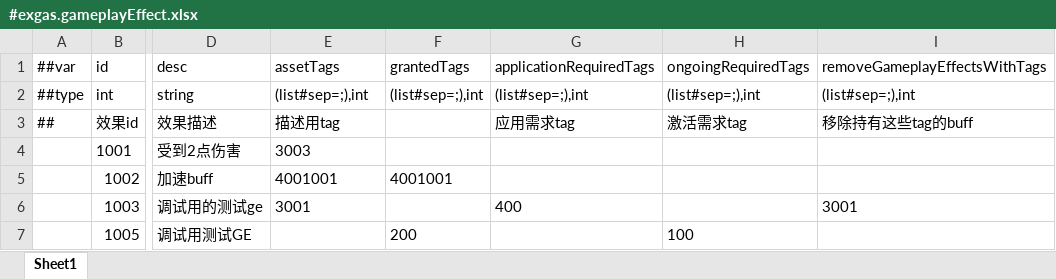
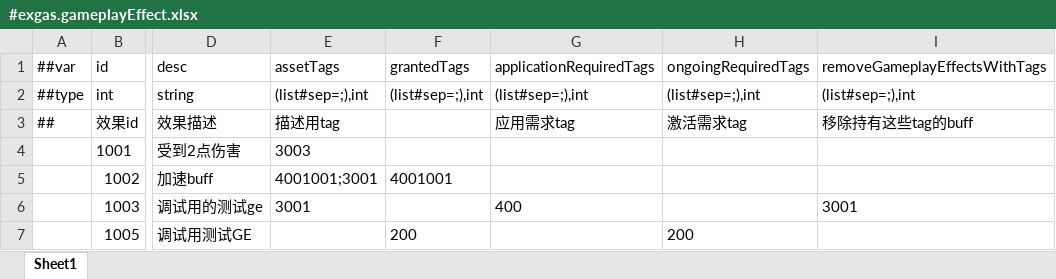
Before and after one commit to No78Vino/gameplay-ability-system-for-unity, an Excel workbook: ProjectConfigTable/exgas_config/Datas/#exgas.gameplayEffect.xlsx, sheet Sheet1, drawn as a sheet; only a part is shown, gaps mark what is left out; values as stored, in another font and other column widths than the file's, no borders; the diff names each change by its address in the sheet, - before the commit and + after, or states it on an @@ line.

```diff
--- a/ProjectConfigTable/exgas_config/Datas/#exgas.gameplayEffect.xlsx (sheet Sheet1)
+++ b/ProjectConfigTable/exgas_config/Datas/#exgas.gameplayEffect.xlsx (sheet Sheet1)
-E5 (描述用tag): 4001001
+E5 (描述用tag): 4001001;3001
-H7 (激活需求tag): 100
+H7 (激活需求tag): 200
```
Also changed, not shown: 2 other files.
